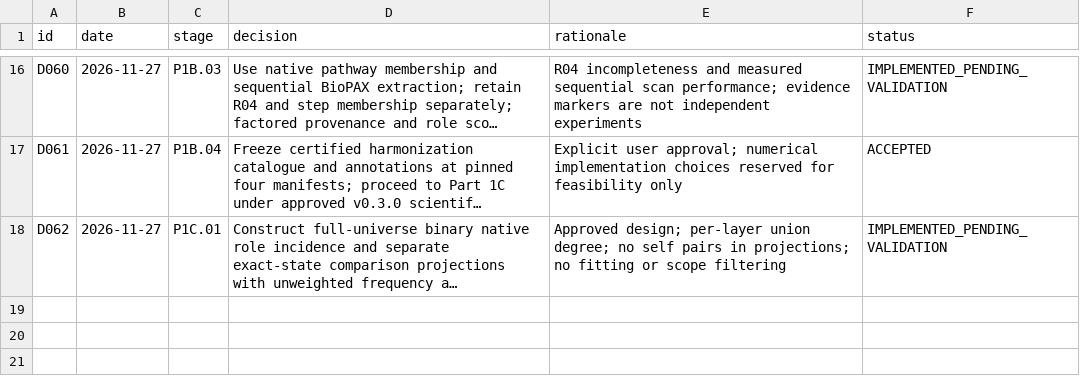
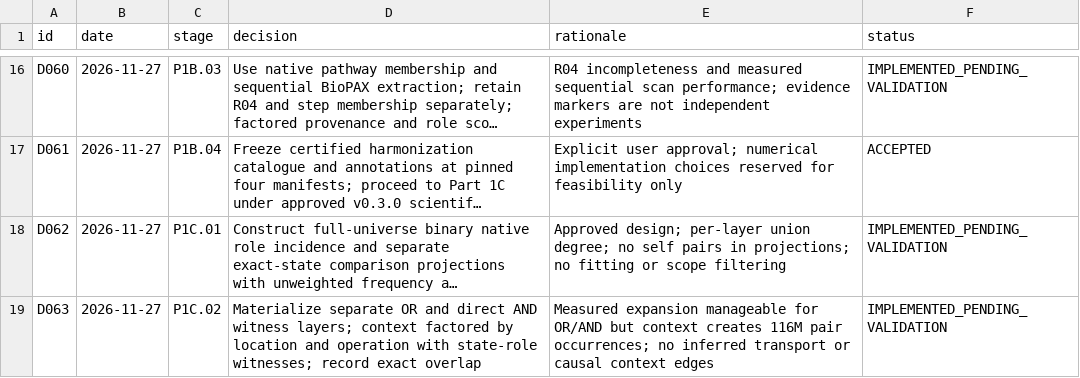
Before and after one commit to nousiaso/cellular-functional-architecture, a TSV file: registries/DECISION_LOG.tsv, drawn as a sheet; only a part is shown, gaps mark what is left out; long unchanged cells end in …; the diff names each change by its address in the sheet, - before the commit and + after, or states it on an @@ line.

```diff
--- a/registries/DECISION_LOG.tsv
+++ b/registries/DECISION_LOG.tsv
+row 19: D063 | 2026-11-27 | P1C.02 | Materialize separate OR and direct AND witness layers; context factored by location and operation with state-role witnesses; record exact overlap | Measured expansion manageable for OR/AND but context creates 116M pair occurrences; no inferred transport or causal context edges | IMPLEMENTED_PENDING_VALIDATION
```
Also changed, not shown: registries/AUDIT_REGISTRY.tsv, 4 other files.
